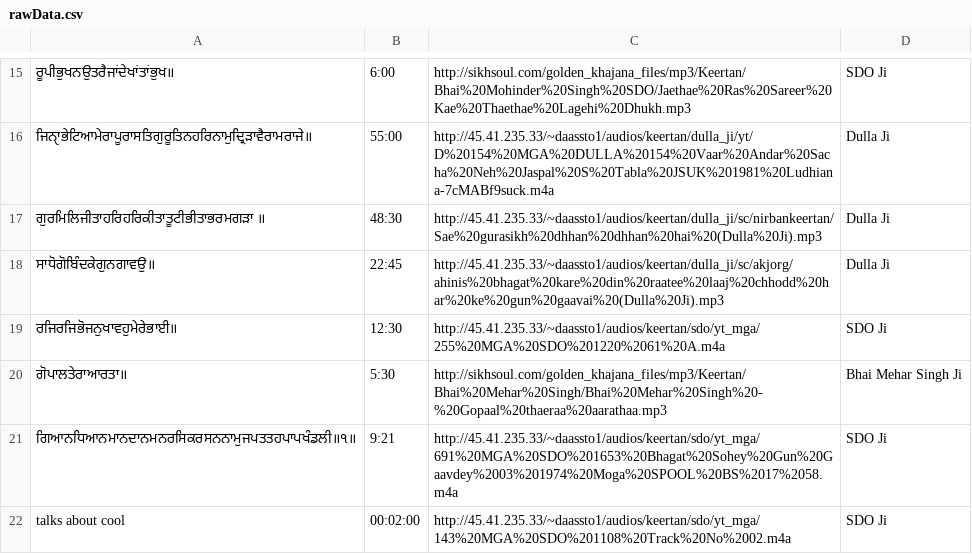
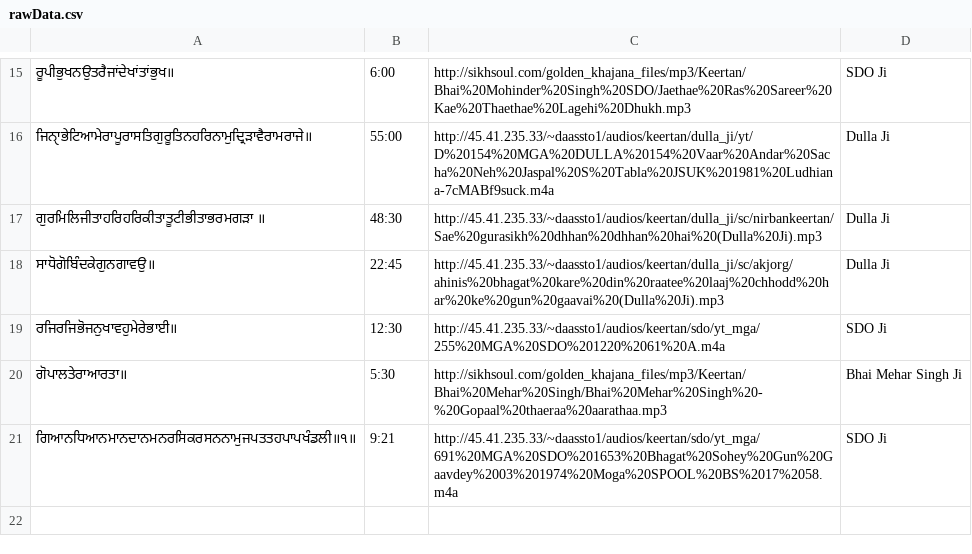
Before and after one commit to keertan101/links, a CSV file: serverStuff/rawData.csv, drawn as a sheet; only a part is shown, gaps mark what is left out; the diff names each change by its address in the sheet, - before the commit and + after, or states it on an @@ line.

Commit message:
server good

```diff
--- a/serverStuff/rawData.csv
+++ b/serverStuff/rawData.csv
-row 22: talks about cool | 00:02:00 | http://45.41.235.33/~daassto1/audios/keertan/sdo/yt_mga/143%20MGA%20SDO%201108%20Track%20No%2002.m4a | SDO Ji
```
Also changed, not shown: 4 other files.
